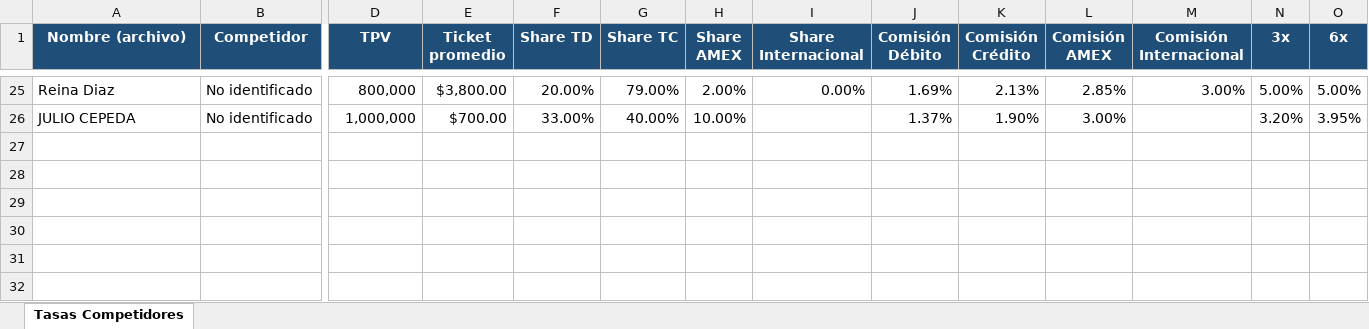
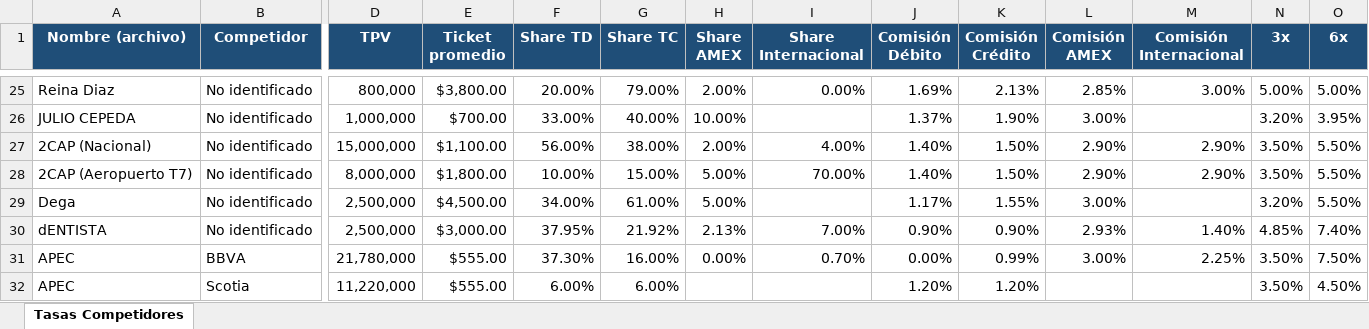
Before and after one commit to danielagomezvargas-bit/BC-HUNTERS-ONESTOPSHOP, an Excel workbook: output/tasas_competidores.xlsx, sheet Tasas Competidores, drawn as a sheet; only a part is shown, gaps mark what is left out; values as stored, in another font and other column widths than the file's, no borders; rows hold the shown columns only; the diff names each change by its address in the sheet, - before the commit and + after, or states it on an @@ line.

```diff
--- a/output/tasas_competidores.xlsx (sheet Tasas Competidores)
+++ b/output/tasas_competidores.xlsx (sheet Tasas Competidores)
+row 27: 2CAP (Nacional) | No identificado | 15,000,000 | $1,100.00 | 56.00% | 38.00% | 2.00% | 4.00% | 1.40% | 1.50% | 2.90% | 2.90% | 3.50% | 5.50%
+row 28: 2CAP (Aeropuerto T7) | No identificado | 8,000,000 | $1,800.00 | 10.00% | 15.00% | 5.00% | 70.00% | 1.40% | 1.50% | 2.90% | 2.90% | 3.50% | 5.50%
+row 29: Dega | No identificado | 2,500,000 | $4,500.00 | 34.00% | 61.00% | 5.00% |  | 1.17% | 1.55% | 3.00% |  | 3.20% | 5.50%
+row 30: dENTISTA | No identificado | 2,500,000 | $3,000.00 | 37.95% | 21.92% | 2.13% | 7.00% | 0.90% | 0.90% | 2.93% | 1.40% | 4.85% | 7.40%
+row 31: APEC | BBVA | 21,780,000 | $555.00 | 37.30% | 16.00% | 0.00% | 0.70% | 0.00% | 0.99% | 3.00% | 2.25% | 3.50% | 7.50%
+row 32: APEC | Scotia | 11,220,000 | $555.00 | 6.00% | 6.00% |  |  | 1.20% | 1.20% |  |  | 3.50% | 4.50%
```
